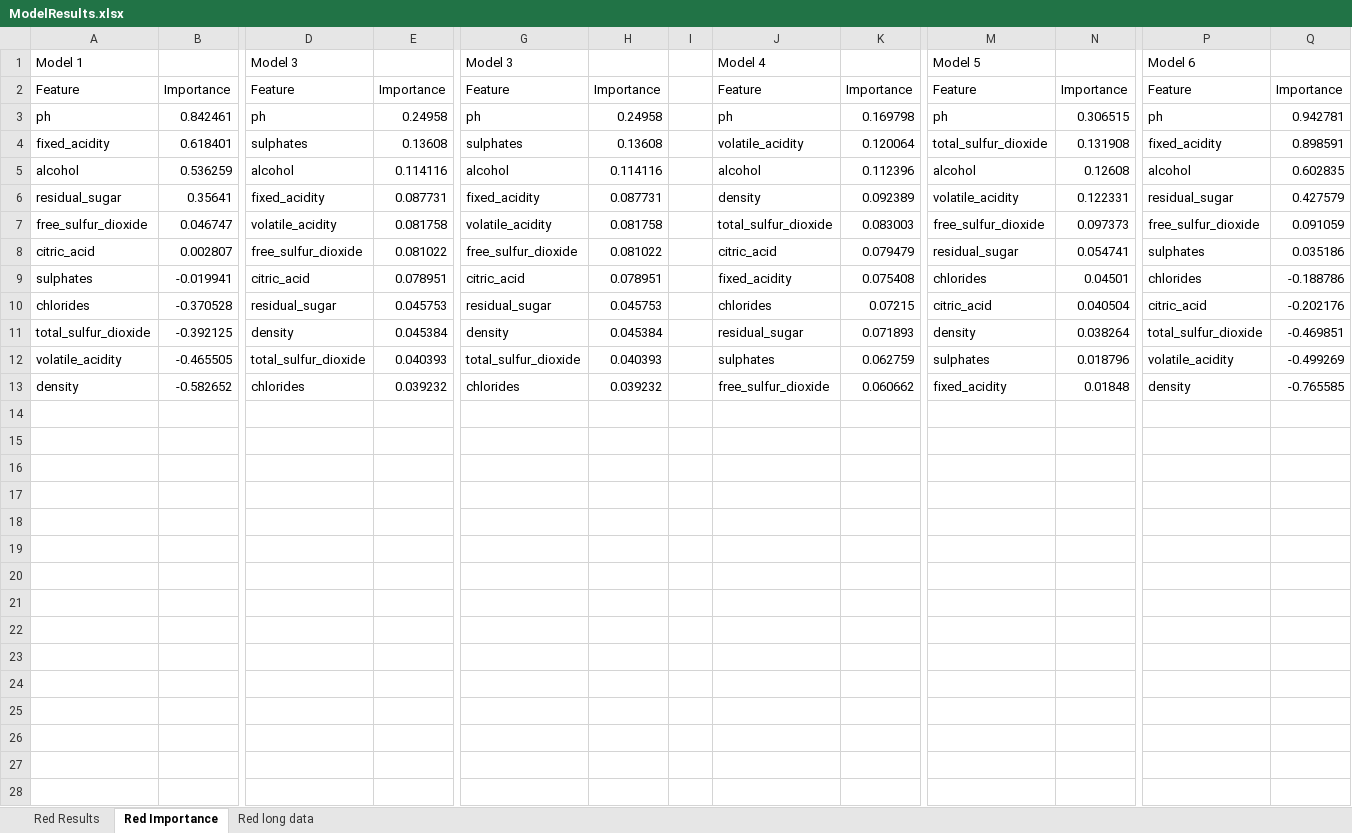
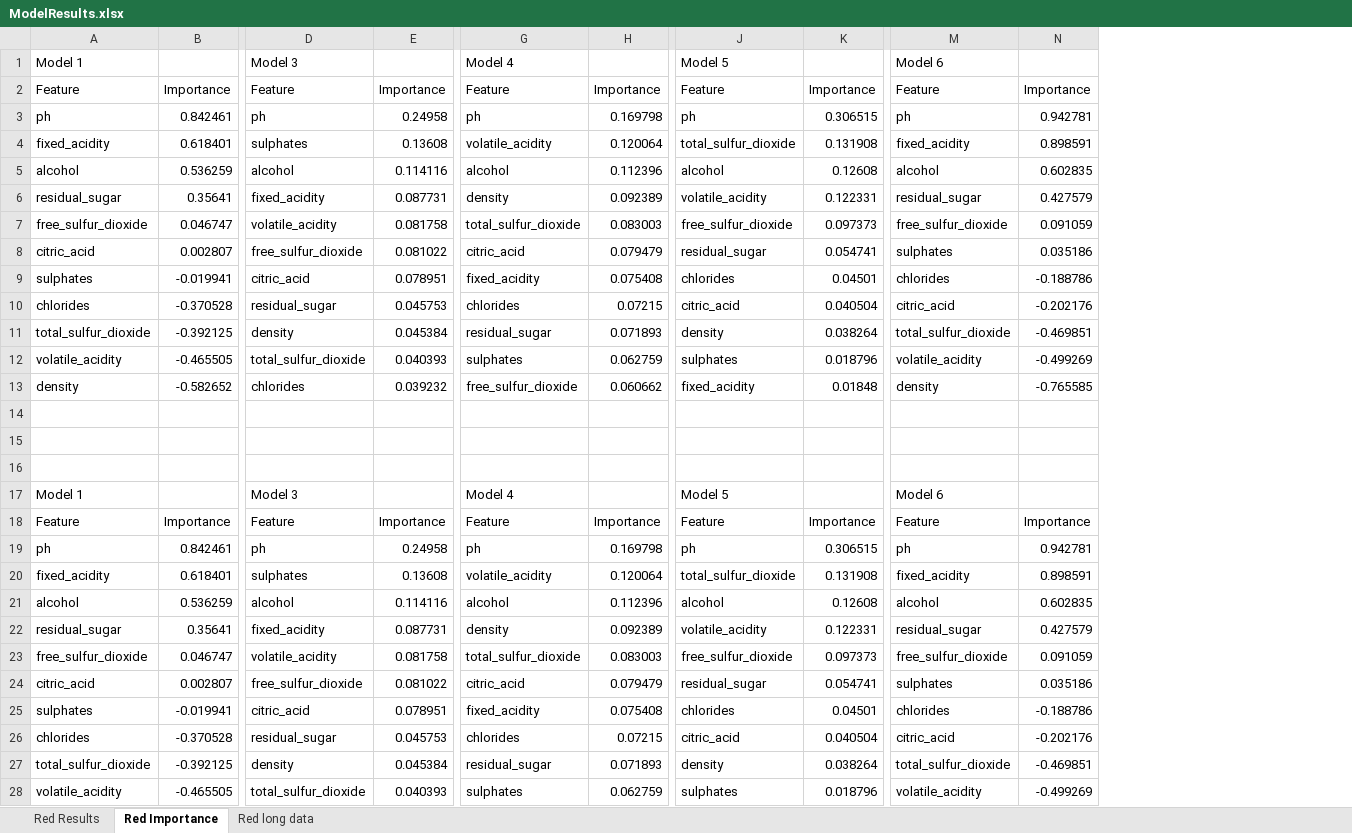
Before and after one commit to Qian8988/Final-Project-Team-7, an Excel workbook: ModelResults.xlsx, sheet Red Importance, drawn as a sheet; only a part is shown, gaps mark what is left out; values as stored, in another font and other column widths than the file's, no borders; removed rows and columns are numbered as before the commit, all else as after; rows hold the shown columns only; the diff covers the shown part only; the diff names each change by its address in the sheet, - before the commit and + after, or states it on an @@ line.

Commit message:
Excel file

```diff
--- a/ModelResults.xlsx (sheet Red Importance)
+++ b/ModelResults.xlsx (sheet Red Importance)
-column H, rows 2-13: Importance | 0.24958 | 0.13608 | 0.114116 | 0.087731 | 0.081758 | 0.081022 | 0.078951 | 0.045753 | 0.045384 | 0.040393 | 0.039232
-column I, empty
-column J, rows 1-13: Model 4 | Feature | ph | volatile_acidity | alcohol | density | total_sulfur_dioxide | citric_acid | fixed_acidity | chlorides | residual_sugar | sulphates | free_sulfur_dioxide
-G1: Model 3
+G1: Model 4
-G4: sulphates
+G4: volatile_acidity
-G6: fixed_acidity
+G6: density
-G7: volatile_acidity
+G7: total_sulfur_dioxide
-G8: free_sulfur_dioxide
+G8: citric_acid
-G9: citric_acid
+G9: fixed_acidity
-G10: residual_sugar
+G10: chlorides
-G11: density
+G11: residual_sugar
-G12: total_sulfur_dioxide
+G12: sulphates
-G13: chlorides
+G13: free_sulfur_dioxide
+row 14: (empty)
+row 15: (empty)
+row 16: (empty)
+row 17: Model 1 |  | Model 3 |  | Model 4 |  | Model 5 |  | Model 6
+row 18: Feature | Importance | Feature | Importance | Feature | Importance | Feature | Importance | Feature | Importance
+row 19: ph | 0.842461 | ph | 0.24958 | ph | 0.169798 | ph | 0.306515 | ph | 0.942781
+row 20: fixed_acidity | 0.618401 | sulphates | 0.13608 | volatile_acidity | 0.120064 | total_sulfur_dioxide | 0.131908 | fixed_acidity | 0.898591
+row 21: alcohol | 0.536259 | alcohol | 0.114116 | alcohol | 0.112396 | alcohol | 0.12608 | alcohol | 0.602835
+row 22: residual_sugar | 0.35641 | fixed_acidity | 0.087731 | density | 0.092389 | volatile_acidity | 0.122331 | residual_sugar | 0.427579
+row 23: free_sulfur_dioxide | 0.046747 | volatile_acidity | 0.081758 | total_sulfur_dioxide | 0.083003 | free_sulfur_dioxide | 0.097373 | free_sulfur_dioxide | 0.091059
+row 24: citric_acid | 0.002807 | free_sulfur_dioxide | 0.081022 | citric_acid | 0.079479 | residual_sugar | 0.054741 | sulphates | 0.035186
+row 25: sulphates | -0.019941 | citric_acid | 0.078951 | fixed_acidity | 0.075408 | chlorides | 0.04501 | chlorides | -0.188786
+row 26: chlorides | -0.370528 | residual_sugar | 0.045753 | chlorides | 0.07215 | citric_acid | 0.040504 | citric_acid | -0.202176
+row 27: total_sulfur_dioxide | -0.392125 | density | 0.045384 | residual_sugar | 0.071893 | density | 0.038264 | total_sulfur_dioxide | -0.469851
+row 28: volatile_acidity | -0.465505 | total_sulfur_dioxide | 0.040393 | sulphates | 0.062759 | sulphates | 0.018796 | volatile_acidity | -0.499269
```
Also changed, not shown: 1 added row elsewhere in this sheet, sheet Red long data, 3 other files.
